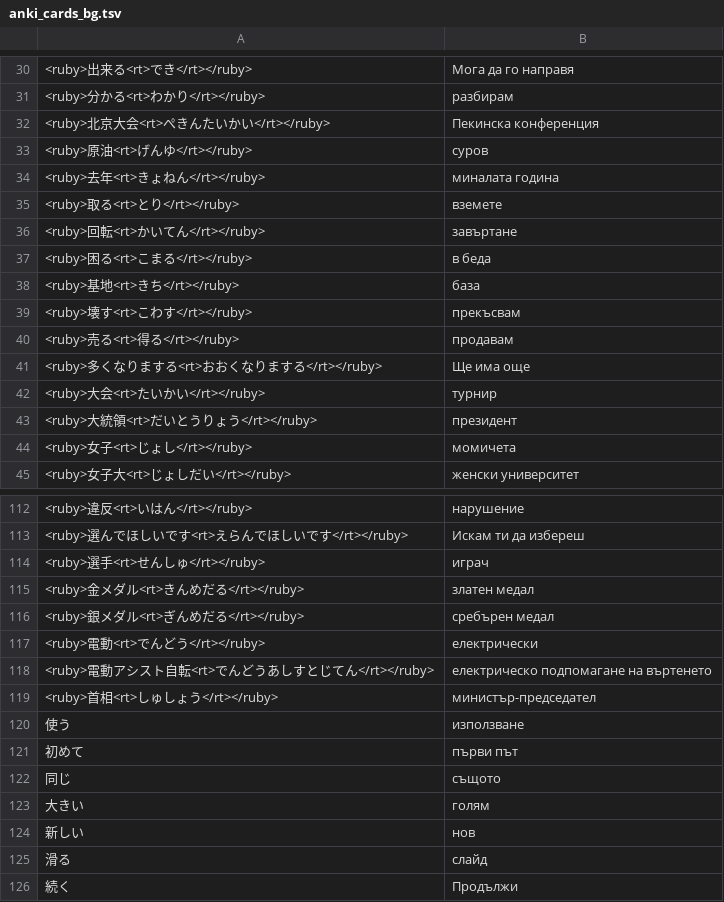
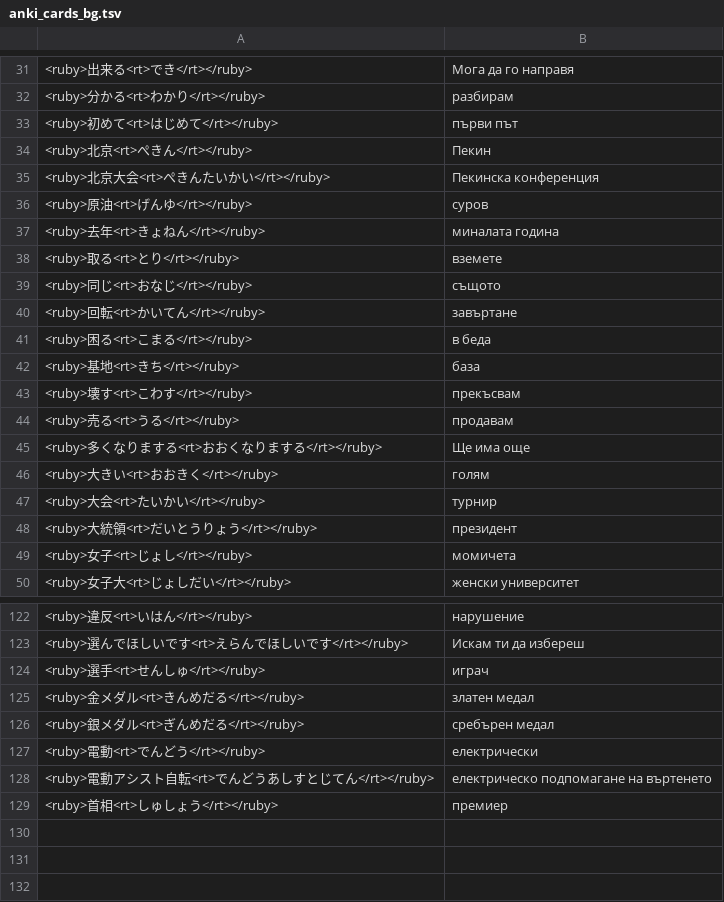
Before and after one commit to vebaev/NHK, a TSV file: docs/anki_cards_bg.tsv, drawn as a sheet; only a part is shown, gaps mark what is left out; the diff covers the shown part only.

```diff
--- a/docs/anki_cards_bg.tsv
+++ b/docs/anki_cards_bg.tsv
@@ -31,2 +32,4 @@
 <ruby>分かる<rt>わかり</rt></ruby>	разбирам
+<ruby>初めて<rt>はじめて</rt></ruby>	първи път
+<ruby>北京<rt>ぺきん</rt></ruby>	Пекин
 <ruby>北京大会<rt>ぺきんたいかい</rt></ruby>	Пекинска конференция
@@ -35,2 +38,3 @@
 <ruby>取る<rt>とり</rt></ruby>	вземете
+<ruby>同じ<rt>おなじ</rt></ruby>	същото
 <ruby>回転<rt>かいてん</rt></ruby>	завъртане
@@ -39,4 +43,5 @@
 <ruby>壊す<rt>こわす</rt></ruby>	прекъсвам
-<ruby>売る<rt>得る</rt></ruby>	продавам
+<ruby>売る<rt>うる</rt></ruby>	продавам
 <ruby>多くなりまする<rt>おおくなりまする</rt></ruby>	Ще има още
+<ruby>大きい<rt>おおきく</rt></ruby>	голям
 <ruby>大会<rt>たいかい</rt></ruby>	турнир
@@ -118,9 +128,2 @@
 <ruby>電動アシスト自転<rt>でんどうあしすとじてん</rt></ruby>	електрическо подпомагане на въртенето
-<ruby>首相<rt>しゅしょう</rt></ruby>	министър-председател
-使う	използване
-初めて	първи път
-同じ	същото
-大きい	голям
-新しい	нов
-滑る	слайд
-続く	Продължи
+<ruby>首相<rt>しゅしょう</rt></ruby>	премиер
```
Also changed, not shown: 6 added rows and 2 edited cells elsewhere in this file, docs/anki_cards_en.tsv, 5 other files.
